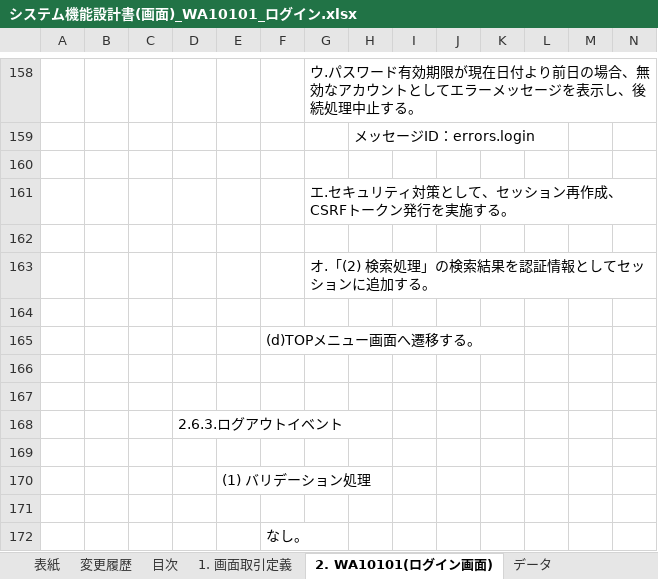
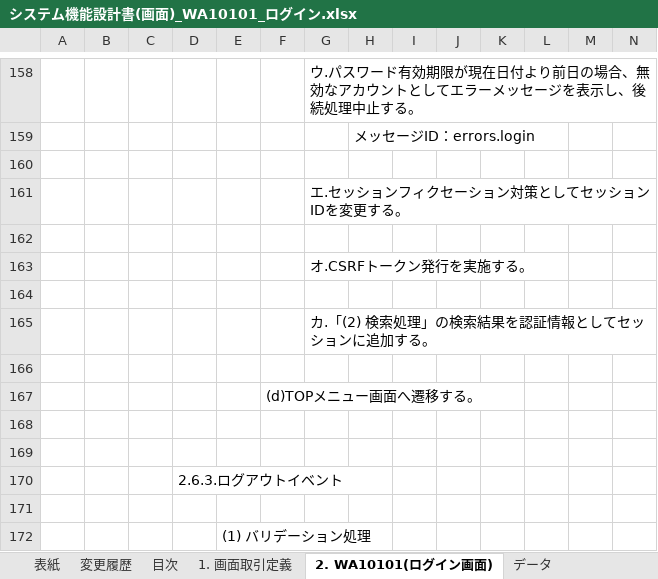
Before and after one commit to Fintan-contents/nablarch-system-development-guide, an Excel workbook: サンプルプロジェクト/設計書/A1_プロジェクト管理システム/030_アプリ設計/010_システム機能設計/システム機能設計書(画面)_WA10101_ログイン.xlsx, sheet 2. WA10101(ログイン画面), drawn as a sheet; only a part is shown, gaps mark what is left out; the shorter side is filled out with more unchanged rows; values as stored, in another font and other column widths than the file's, no borders; charts and pictures not drawn; rows hold the shown columns only; the diff names each change by its address in the sheet, - before the commit and + after, or states it on an @@ line.

```diff
--- a/サンプルプロジェクト/設計書/A1_プロジェクト管理システム/030_アプリ設計/010_システム機能設計/システム機能設計書(画面)_WA10101_ログイン.xlsx (sheet 2. WA10101(ログイン画面))
+++ b/サンプルプロジェクト/設計書/A1_プロジェクト管理システム/030_アプリ設計/010_システム機能設計/システム機能設計書(画面)_WA10101_ログイン.xlsx (sheet 2. WA10101(ログイン画面))
-G161: エ.セキュリティ対策として、セッション再作成、CSRFトークン発行を実施する。
+G161: エ.セッションフィクセーション対策としてセッションIDを変更する。
-G163: オ.「(2) 検索処理」の検索結果を認証情報としてセッションに追加する。
+G163: オ.CSRFトークン発行を実施する。
+row 164: (empty)
+row 165:  |  |  |  |  |  | カ.「(2) 検索処理」の検索結果を認証情報としてセッションに追加する。
```
Also changed, not shown: サンプルプロジェクト/設計書/A1_プロジェクト管理システム/010_要件定義/040_画面設計/画面遷移図_プロジェクト管理システム.xlsx, サンプルプロジェクト/設計書/A1_プロジェクト管理システム/030_アプリ設計/010_システム機能設計/システム機能設計書(画面)_WA10201_プロジェクト登録.xlsx, 2 other files.
